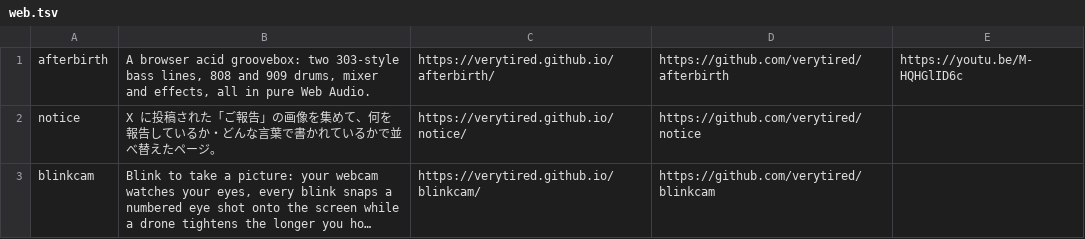
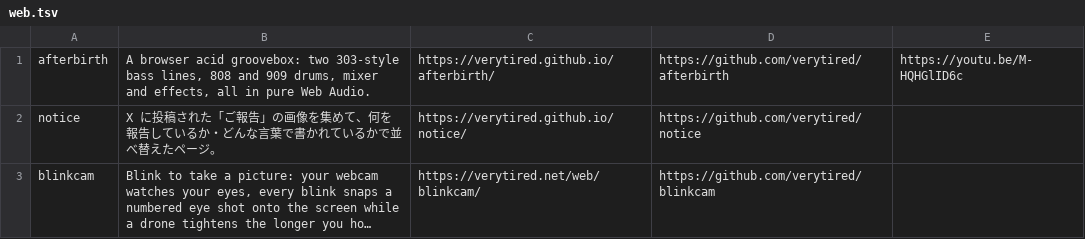
Before and after one commit to verytired/verytired.net, a TSV file: web.tsv, drawn as a sheet; long unchanged cells end in …; the diff names each change by its address in the sheet, - before the commit and + after, or states it on an @@ line.

```diff
--- a/web.tsv
+++ b/web.tsv
-C3: https://verytired.github.io/blinkcam/
+C3: https://verytired.net/web/blinkcam/
```
Also changed, not shown: 3 other files.
